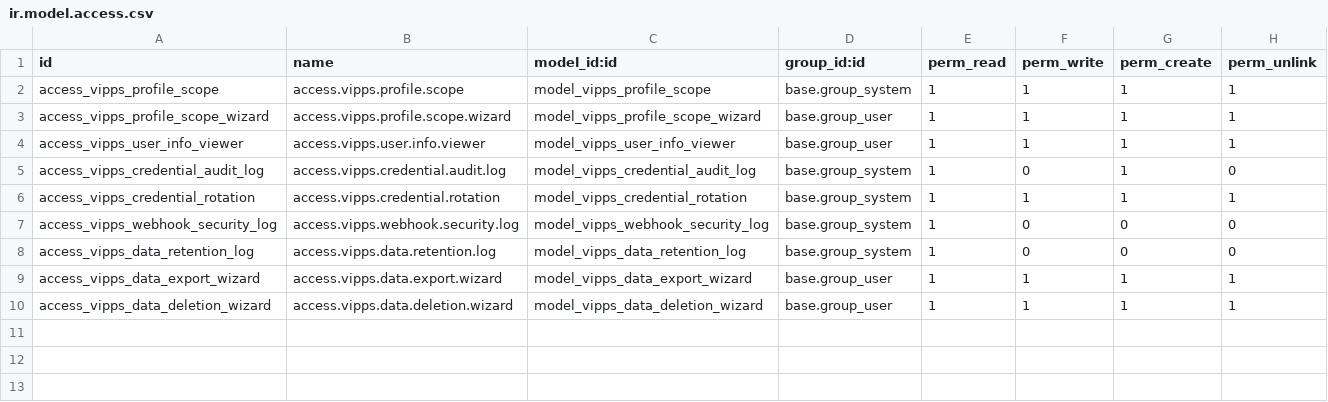
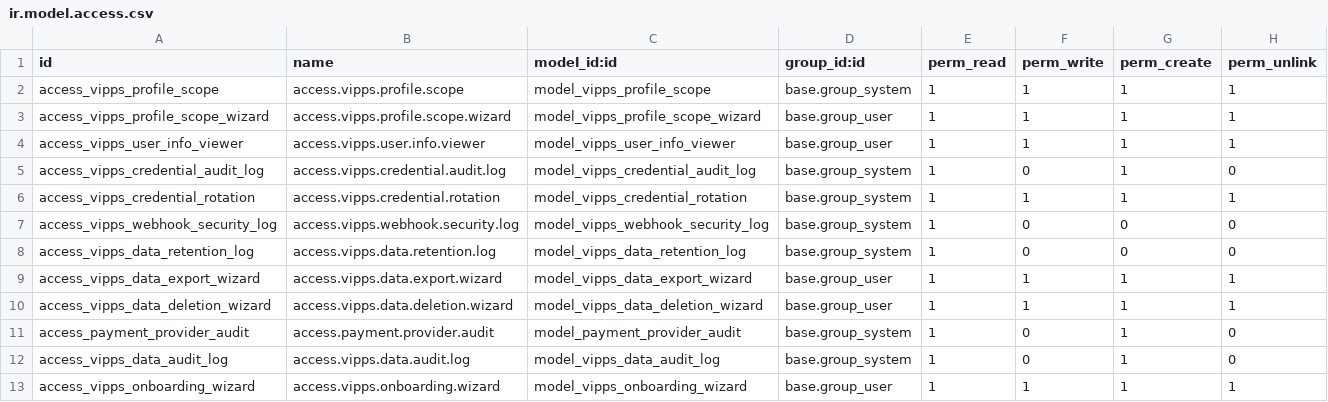
Before and after one commit to waltherB/mobilepay_vipps, a CSV file: security/ir.model.access.csv, drawn as a sheet; the diff names each change by its address in the sheet, - before the commit and + after, or states it on an @@ line.

Commit message:
Fix manifest syntax and add missing access rules
- Remove invalid import statement from manifest
- Remove post-install hook approach
- Add missing access rules for audit and wizard models
- Module now installs successfully without warnings

```diff
--- a/security/ir.model.access.csv
+++ b/security/ir.model.access.csv
+row 11: access_payment_provider_audit | access.payment.provider.audit | model_payment_provider_audit | base.group_system | 1 | 0 | 1 | 0
+row 12: access_vipps_data_audit_log | access.vipps.data.audit.log | model_vipps_data_audit_log | base.group_system | 1 | 0 | 1 | 0
+row 13: access_vipps_onboarding_wizard | access.vipps.onboarding.wizard | model_vipps_onboarding_wizard | base.group_user | 1 | 1 | 1 | 1
```
